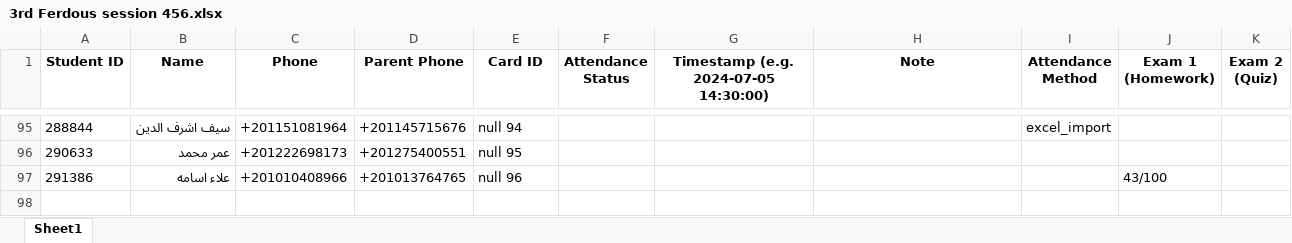
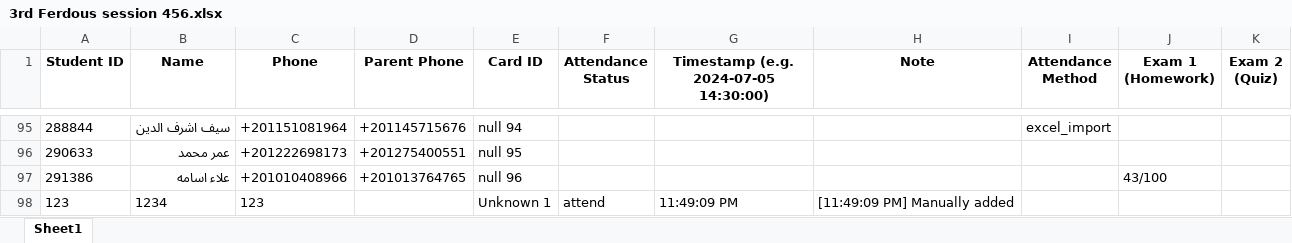
Before and after one commit to aboayman-oss/raw, an Excel workbook: Sessions/3rd Ferdous session 456.xlsx, sheet Sheet1, drawn as a sheet; only a part is shown, gaps mark what is left out; values as stored, in another font and other column widths than the file's, no borders; the diff names each change by its address in the sheet, - before the commit and + after, or states it on an @@ line.

```diff
--- a/Sessions/3rd Ferdous session 456.xlsx (sheet Sheet1)
+++ b/Sessions/3rd Ferdous session 456.xlsx (sheet Sheet1)
+row 98: 123 | 1234 | 123 |  | Unknown 1 | attend | 11:49:09 PM | [11:49:09 PM] Manually added
```
Also changed, not shown: 1 other file.
